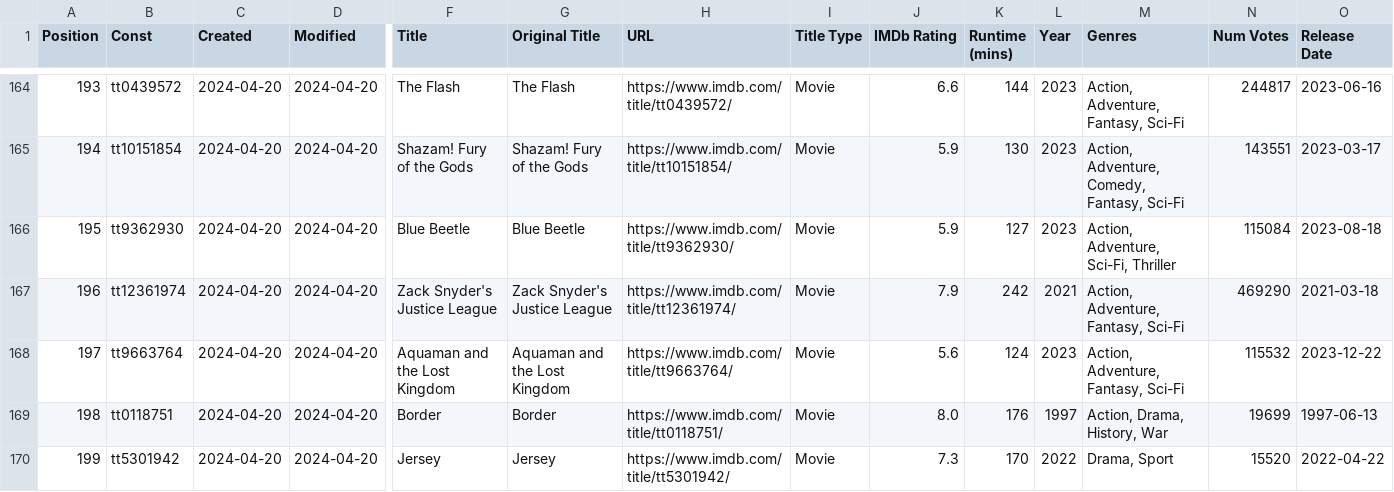
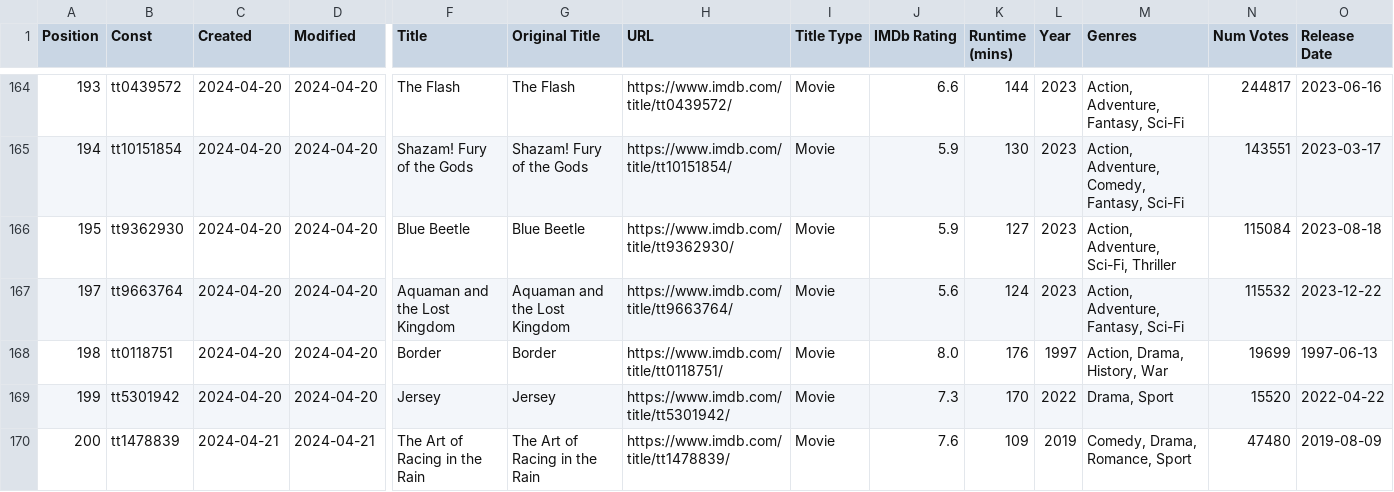
Before and after one commit to Ns81000/WHATSUP, a CSV file: data/movies.csv, drawn as a sheet; only a part is shown, gaps mark what is left out; the shorter side is filled out with more unchanged rows; rows hold the shown columns only; the diff names each change by its address in the sheet, - before the commit and + after, or states it on an @@ line.

```diff
--- a/data/movies.csv
+++ b/data/movies.csv
-row 167: 196 | tt12361974 | 2024-04-20 | 2024-04-20 | Zack Snyder's Justice League | Zack Snyder's Justice League | https://www.imdb.com/title/tt12361974/ | Movie | 7.9 | 242 | 2021 | Action, Adventure, Fantasy, Sci-Fi | 469290 | 2021-03-18
```
Also changed, not shown: data/series.csv, 14 other files.
